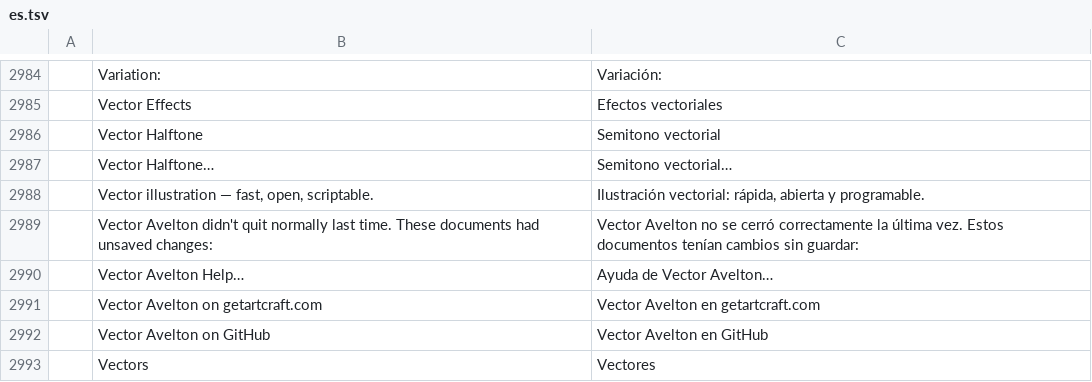
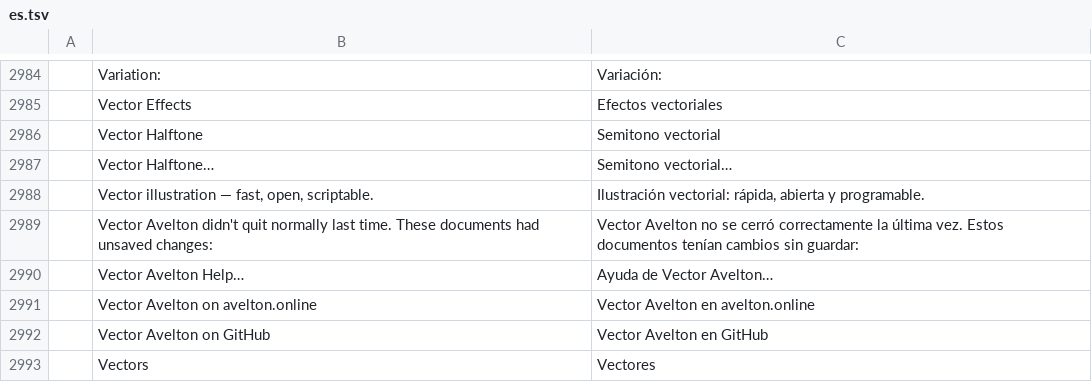
Before and after one commit to avelton-ai/vector-avelton, a TSV file: crates/ui-egui/src/i18n/es.tsv, drawn as a sheet; only a part is shown, gaps mark what is left out; removed rows and columns are numbered as before the commit, all else as after; the diff names each change by its address in the sheet, - before the commit and + after, or states it on an @@ line.

```diff
--- a/crates/ui-egui/src/i18n/es.tsv
+++ b/crates/ui-egui/src/i18n/es.tsv
-row 2991:  | Vector Avelton on getartcraft.com | Vector Avelton en getartcraft.com
+row 2991:  | Vector Avelton on avelton.online | Vector Avelton en avelton.online
```
Also changed, not shown: crates/ui-egui/src/i18n/cs.tsv, crates/ui-egui/src/i18n/fr.tsv, 8 other files.
